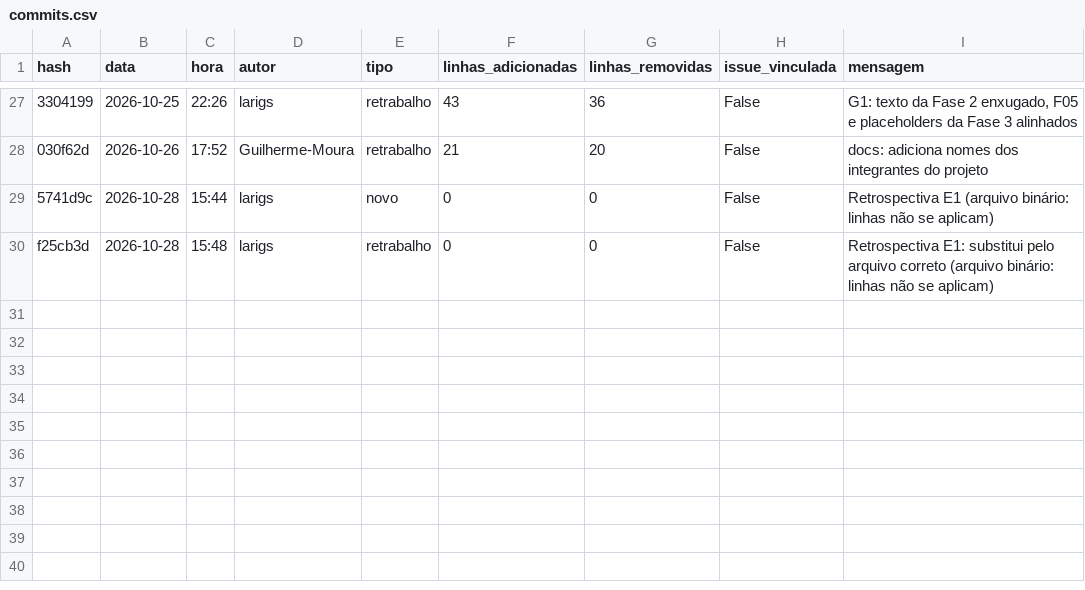
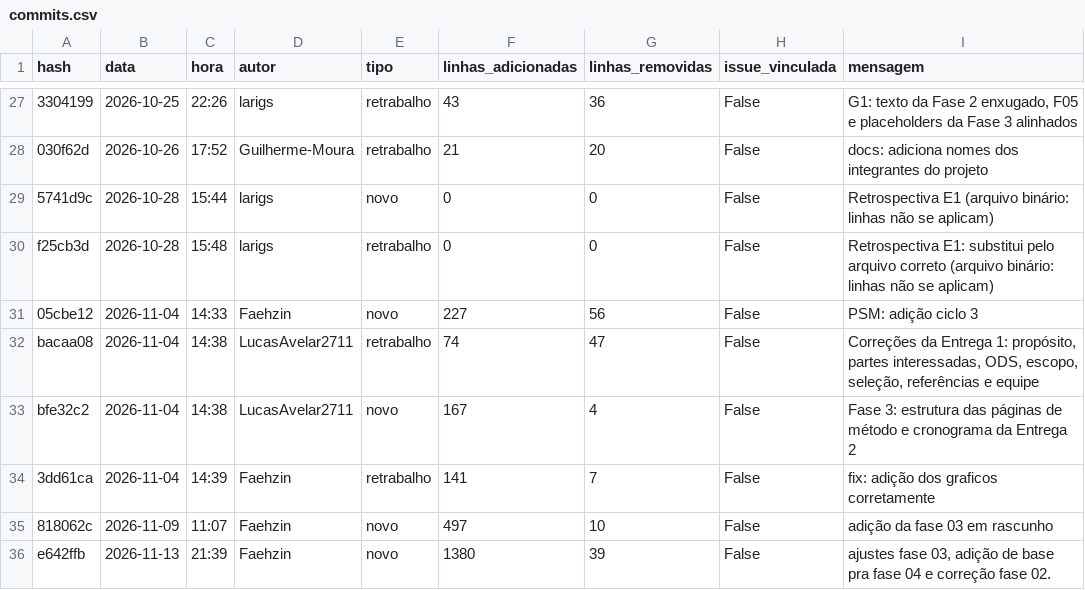
Before and after one commit to FCTE-Qualidade-de-Software-1/2026-2_T02_FRANCES_ALLEN, a CSV file: dados/gestao/commits.csv, drawn as a sheet; only a part is shown, gaps mark what is left out; the diff names each change by its address in the sheet, - before the commit and + after, or states it on an @@ line.

Commit message:
ajuste PSM ciclos anteriores. Graficos de comparação de ciclos

```diff
--- a/dados/gestao/commits.csv
+++ b/dados/gestao/commits.csv
+row 31: 05cbe12 | 2026-11-04 | 14:33 | Faehzin | novo | 227 | 56 | False | PSM: adição ciclo 3
+row 32: bacaa08 | 2026-11-04 | 14:38 | LucasAvelar2711 | retrabalho | 74 | 47 | False | Correções da Entrega 1: propósito, partes interessadas, ODS, escopo, seleção, referências e equipe
+row 33: bfe32c2 | 2026-11-04 | 14:38 | LucasAvelar2711 | novo | 167 | 4 | False | Fase 3: estrutura das páginas de método e cronograma da Entrega 2
+row 34: 3dd61ca | 2026-11-04 | 14:39 | Faehzin | retrabalho | 141 | 7 | False | fix: adição dos graficos corretamente
+row 35: 818062c | 2026-11-09 | 11:07 | Faehzin | novo | 497 | 10 | False | adição da fase 03 em rascunho
+row 36: e642ffb | 2026-11-13 | 21:39 | Faehzin | novo | 1380 | 39 | False | ajustes fase 03, adição de base pra fase 04 e correção fase 02.
```
Also changed, not shown: dados/gestao/esforco.csv, 5 other files.
